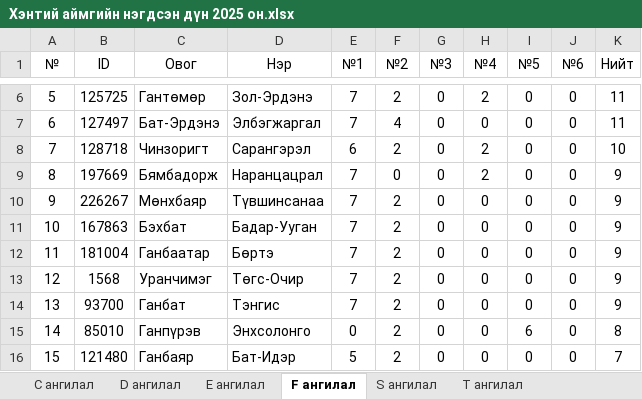
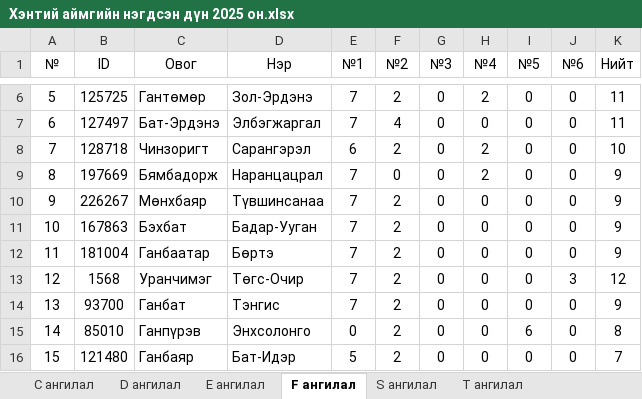
Before and after one commit to baysaa41/mmo, an Excel workbook: result_data/2.1-results/Хэнтий аймгийн нэгдсэн дүн 2025 он.xlsx, sheet F ангилал, drawn as a sheet; only a part is shown, gaps mark what is left out; values as stored, in another font and other column widths than the file's, no borders; the diff names each change by its address in the sheet, - before the commit and + after, or states it on an @@ line.

```diff
--- a/result_data/2.1-results/Хэнтий аймгийн нэгдсэн дүн 2025 он.xlsx (sheet F ангилал)
+++ b/result_data/2.1-results/Хэнтий аймгийн нэгдсэн дүн 2025 он.xlsx (sheet F ангилал)
-J13 (№6): 0
+J13 (№6): 3
-K13 (Нийт): 9
+K13 (Нийт): 12
```
Also changed, not shown: 20 other files.
